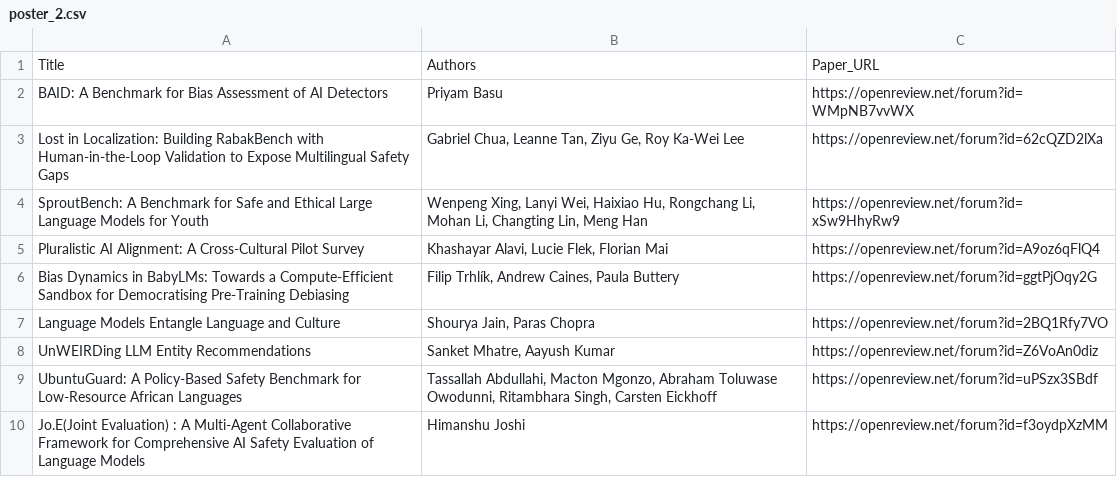
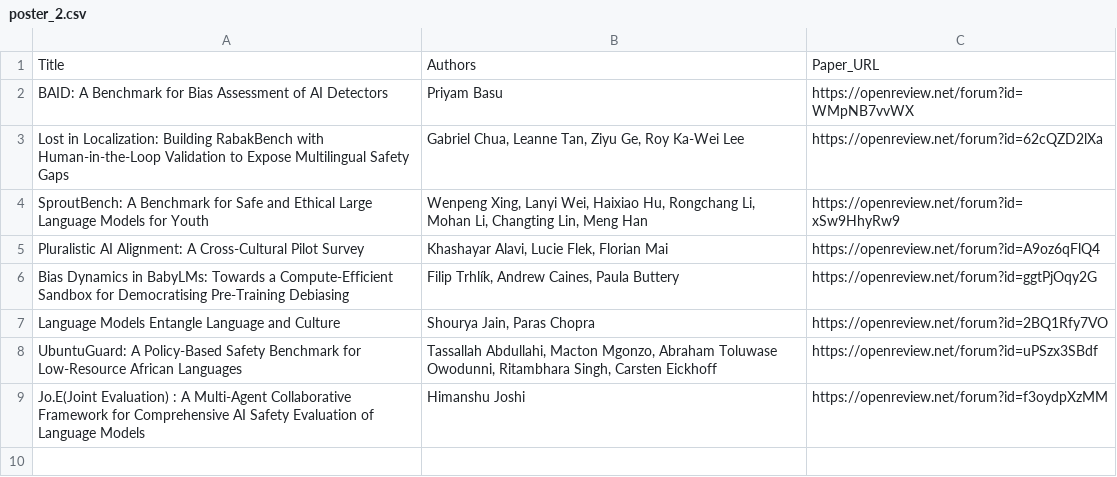
Before and after one commit to lm4uc/lm4uc.github.io, a CSV file: content/poster_2.csv, drawn as a sheet.

Commit message:
Update posters

```diff
--- a/content/poster_2.csv
+++ b/content/poster_2.csv
@@ -7,3 +7,2 @@ Bias Dynamics in BabyLMs: Towards a Compute-Efficient Sandbox for Democratising
 Language Models Entangle Language and Culture,"Shourya Jain, Paras Chopra",https://openreview.net/forum?id=2BQ1Rfy7VO
-UnWEIRDing LLM Entity Recommendations,"Sanket Mhatre, Aayush Kumar",https://openreview.net/forum?id=Z6VoAn0diz
 UbuntuGuard: A Policy-Based Safety Benchmark for Low-Resource African Languages,"Tassallah Abdullahi, Macton Mgonzo, Abraham Toluwase Owodunni, Ritambhara Singh, Carsten Eickhoff",https://openreview.net/forum?id=uPSzx3SBdf
```
Also changed, not shown: content/poster_4.csv.
